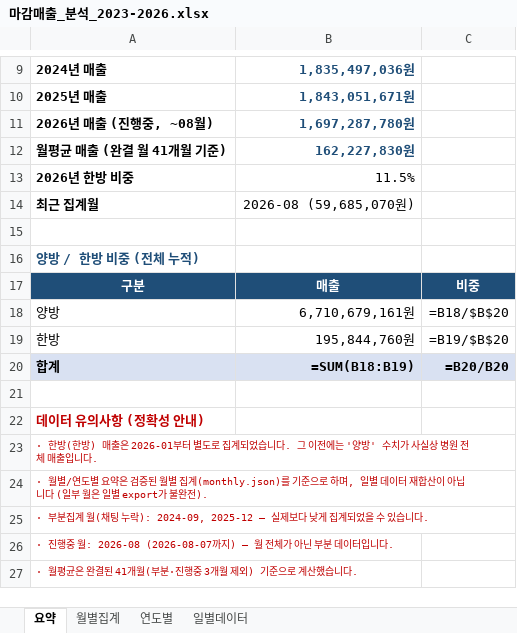
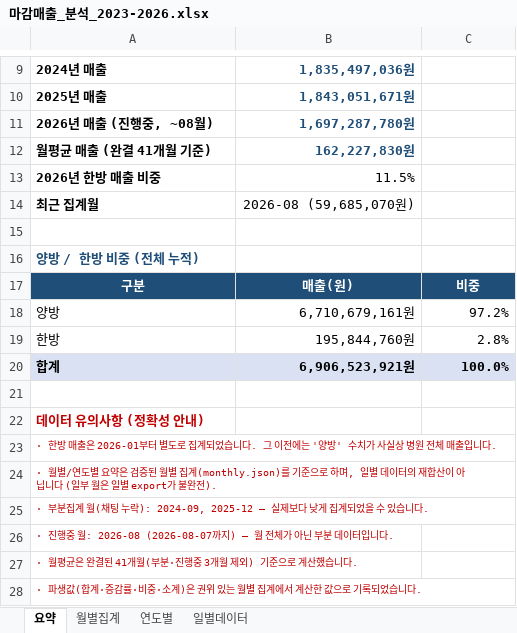
Before and after one commit to ok831016-commits/ig-carousel-images, an Excel workbook: 마감매출_분석_2023-2026.xlsx, sheet 요약, drawn as a sheet; only a part is shown, gaps mark what is left out; values as stored, in another font and other column widths than the file's, no borders; formulas without a stored value are shown as written; the diff names each change by its address in the sheet, - before the commit and + after, or states it on an @@ line.

```diff
--- a/마감매출_분석_2023-2026.xlsx (sheet 요약)
+++ b/마감매출_분석_2023-2026.xlsx (sheet 요약)
-A12: 월평균 매출 (완결 월 41개월 기준)
+A12: 월평균 매출 (완결 41개월 기준)
-A13: 2026년 한방 비중
+A13: 2026년 한방 매출 비중
-B17: 매출
+B17: 매출(원)
-C18: =B18/$B$20
+C18: 97.2%
-C19: =B19/$B$20
+C19: 2.8%
-B20: =SUM(B18:B19)
+B20: 6,906,523,921원
-C20: =B20/B20
+C20: 100.0%
-A23: · 한방(한방) 매출은…
+A23: · 한방 매출은…
-A24: …데이터 재합산…
+A24: …데이터의 재합산…
+row 28: · 파생값(합계·증감률·비중·소계)은 권위 있는 월별 집계에서 계산한 값으로 기록되었습니다.
```
Also changed, not shown: sheet 일별데이터, sheet 월별집계, sheet 연도별, charts or pictures.
